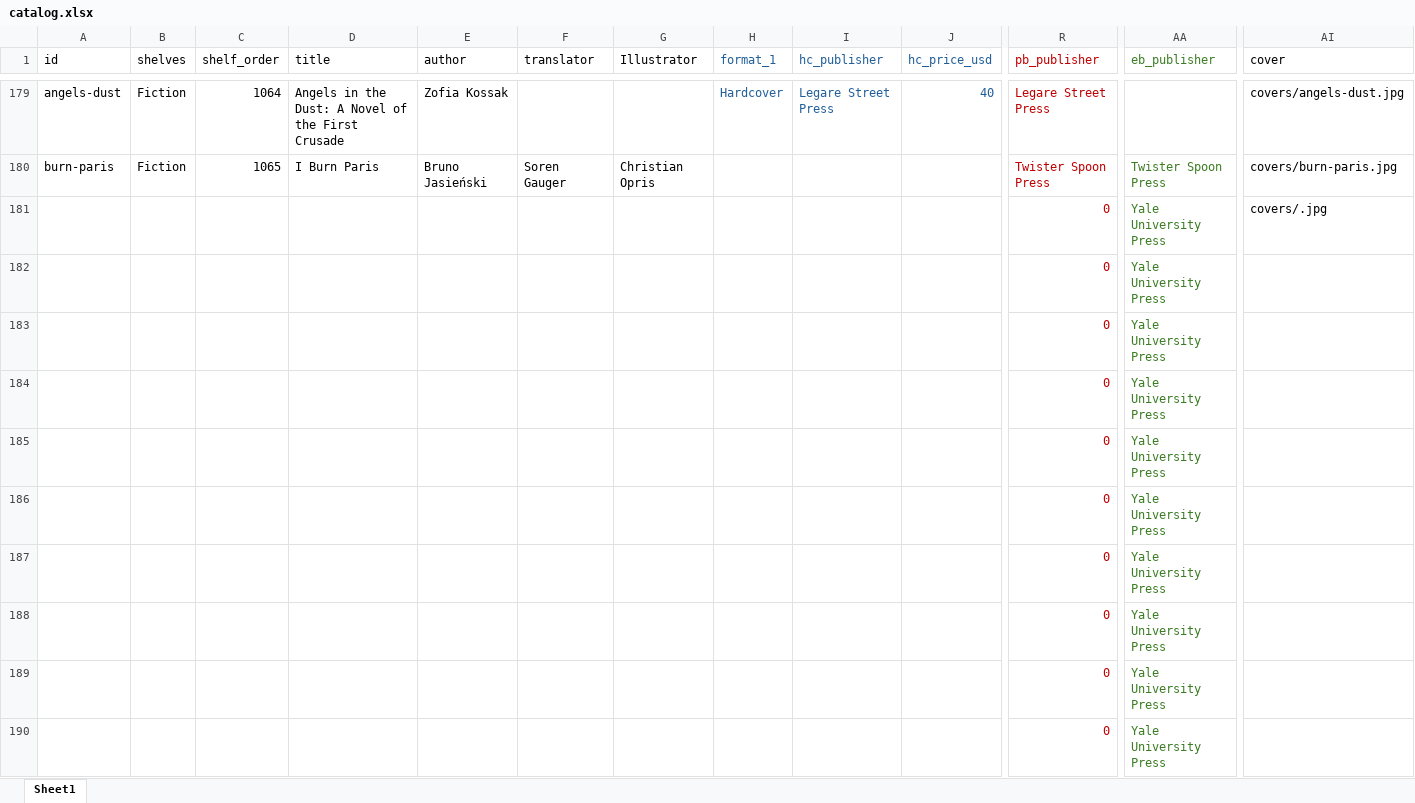
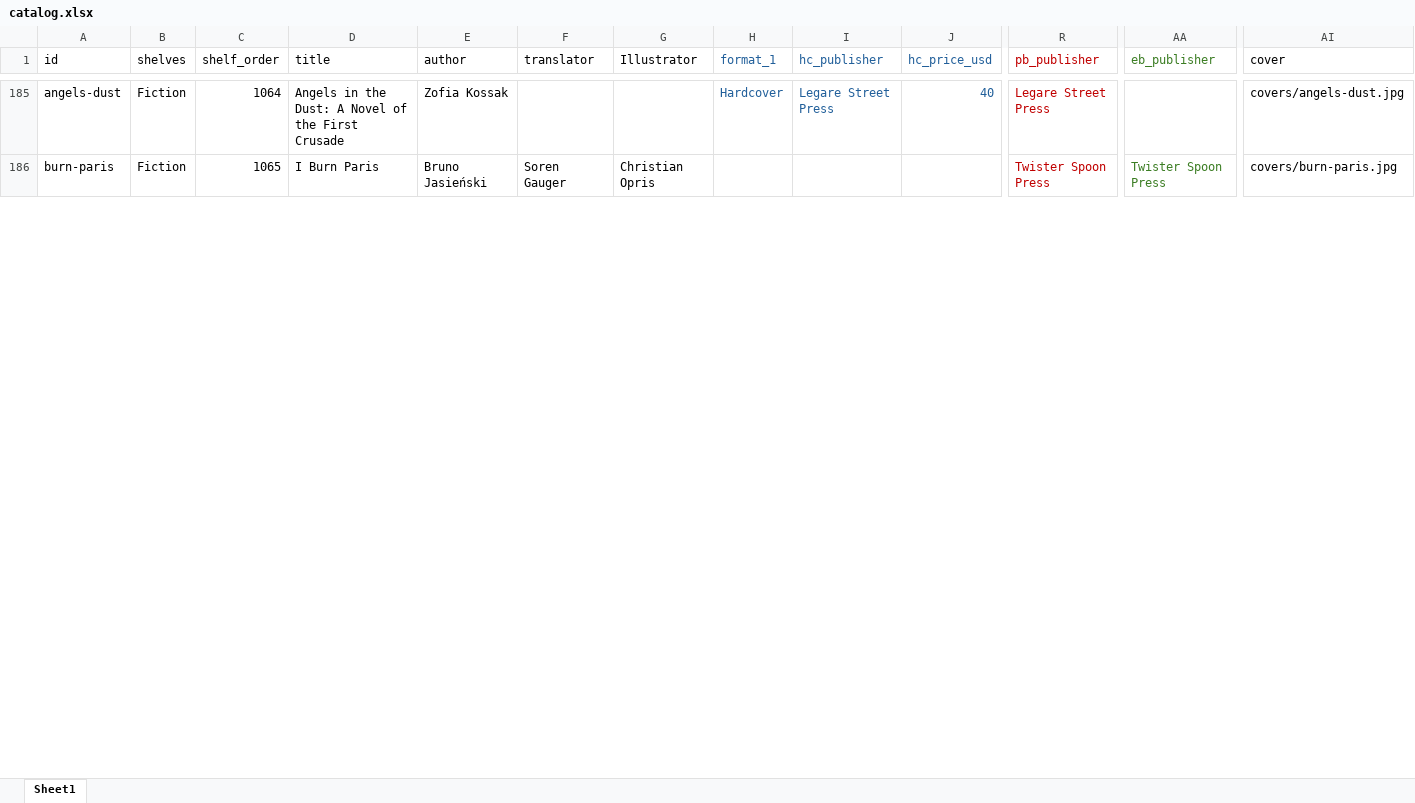
Before and after one commit to MondralaPress/bookstore, an Excel workbook: catalog.xlsx, sheet Sheet1, drawn as a sheet; only a part is shown, gaps mark what is left out; values as stored, in another font and other column widths than the file's, no borders; removed rows and columns are numbered as before the commit, all else as after; rows hold the shown columns only; the diff covers the shown part only; the diff names each change by its address in the sheet, - before the commit and + after, or states it on an @@ line.

```diff
--- a/catalog.xlsx (sheet Sheet1)
+++ b/catalog.xlsx (sheet Sheet1)
-row 181:  |  |  |  |  |  |  |  |  |  | 0 | Yale University Press | covers/.jpg
-row 182:  |  |  |  |  |  |  |  |  |  | 0 | Yale University Press
-row 183:  |  |  |  |  |  |  |  |  |  | 0 | Yale University Press
-row 184:  |  |  |  |  |  |  |  |  |  | 0 | Yale University Press
-row 185:  |  |  |  |  |  |  |  |  |  | 0 | Yale University Press
-row 186:  |  |  |  |  |  |  |  |  |  | 0 | Yale University Press
-row 187:  |  |  |  |  |  |  |  |  |  | 0 | Yale University Press
-row 188:  |  |  |  |  |  |  |  |  |  | 0 | Yale University Press
-row 189:  |  |  |  |  |  |  |  |  |  | 0 | Yale University Press
-row 190:  |  |  |  |  |  |  |  |  |  | 0 | Yale University Press
```
Also changed, not shown: 57 added rows, 40 removed rows and 44 edited cells elsewhere in this sheet, formulas that keep their value, 1 other file.
